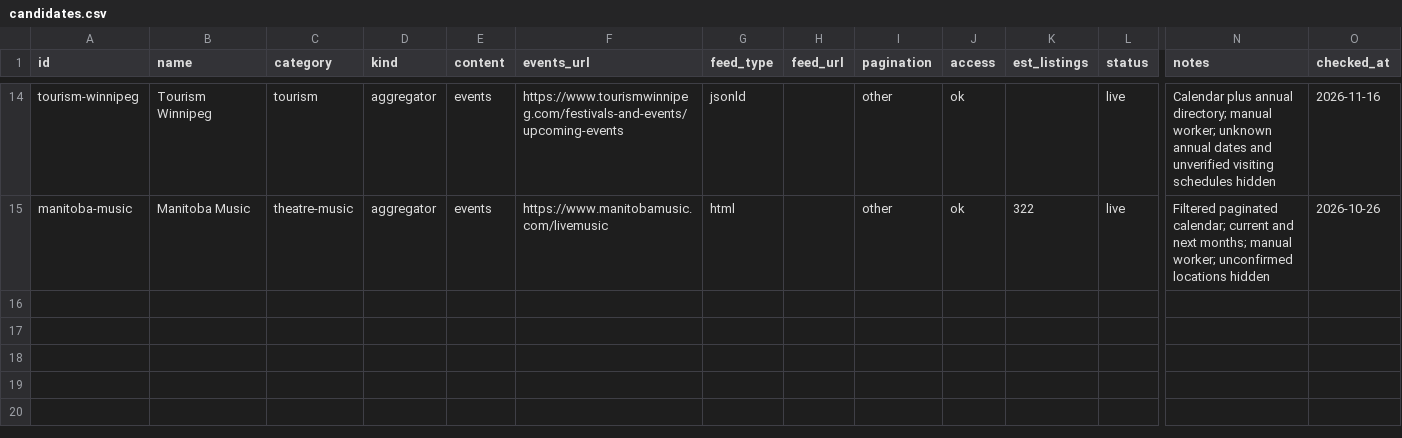
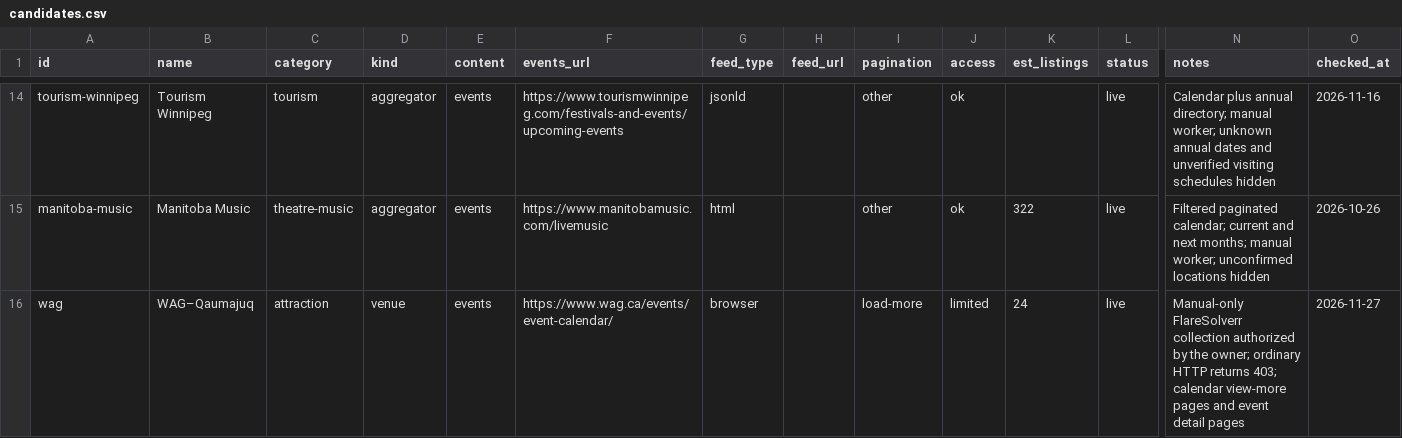
Before and after one commit to pricezhang42/winnigo, a CSV file: docs/sources/candidates.csv, drawn as a sheet; only a part is shown, gaps mark what is left out; rows hold the shown columns only; the diff names each change by its address in the sheet, - before the commit and + after, or states it on an @@ line.

Commit message:
Add FlareSolverr collection for WAG events

```diff
--- a/docs/sources/candidates.csv
+++ b/docs/sources/candidates.csv
+row 16: wag | WAG–Qaumajuq | attraction | venue | events | https://www.wag.ca/events/event-calendar/ | browser |  | load-more | limited | 24 | live | Manual-only FlareSolverr collection authorized by the owner; ordinary HTTP returns 403; calendar view-more pages and event detail pages | 2026-11-27
```
Also changed, not shown: 22 other files.
